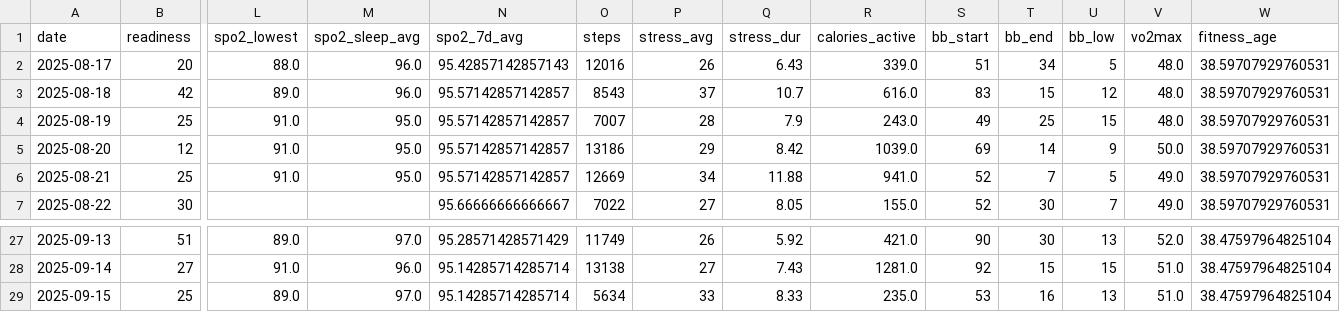
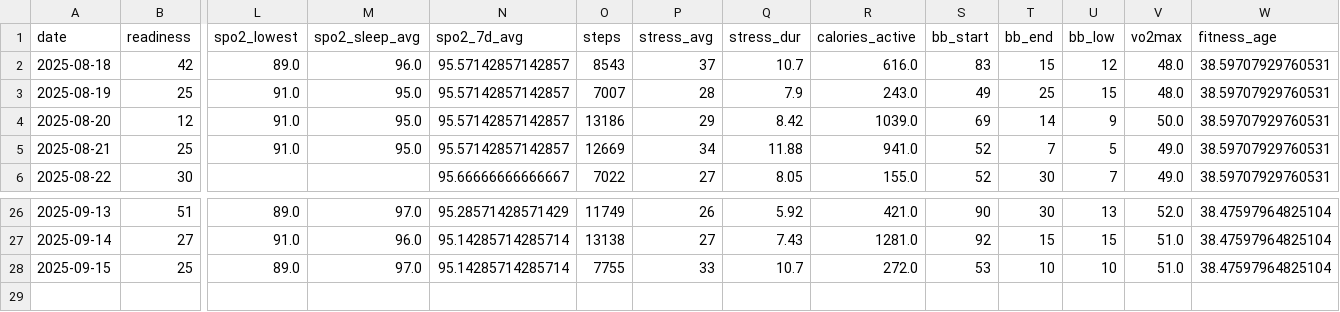
Before and after one commit to tijuanajack/garmin-health-data, a CSV file: latest_summary.csv, drawn as a sheet; only a part is shown, gaps mark what is left out; removed rows and columns are numbered as before the commit, all else as after; rows hold the shown columns only; the diff names each change by its address in the sheet, - before the commit and + after, or states it on an @@ line.

```diff
--- a/latest_summary.csv
+++ b/latest_summary.csv
-row 2: 2025-08-17 | 20 | 88.0 | 96.0 | 95.42857142857143 | 12016 | 26 | 6.43 | 339.0 | 51 | 34 | 5 | 48.0 | 38.59707929760531
-O28 (steps): 5634
+O28 (steps): 7755
-Q28 (stress_dur): 8.33
+Q28 (stress_dur): 10.7
-R28 (calories_active): 235.0
+R28 (calories_active): 272.0
-T28 (bb_end): 16
+T28 (bb_end): 10
-U28 (bb_low): 13
+U28 (bb_low): 10
```
